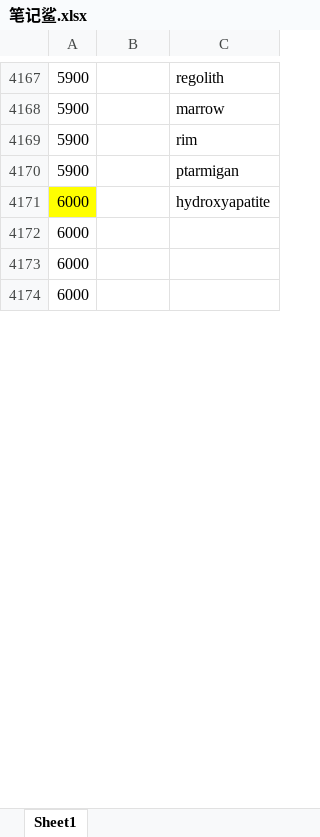
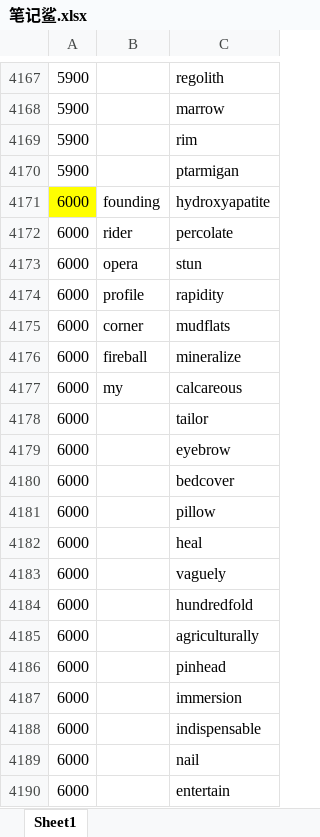
Before and after one commit to ambitiouschild/GitEnglish, an Excel workbook: 笔记鲨.xlsx, sheet Sheet1, drawn as a sheet; only a part is shown, gaps mark what is left out; values as stored, in another font and other column widths than the file's, no borders; removed rows and columns are numbered as before the commit, all else as after; the diff covers the shown part only; the diff names each change by its address in the sheet, - before the commit and + after, or states it on an @@ line.

Commit message:
【笔记鲨】单词分类【6100】

```diff
--- a/笔记鲨.xlsx (sheet Sheet1)
+++ b/笔记鲨.xlsx (sheet Sheet1)
-B4171: (empty)
+B4171: founding
-row 4172: 6000
-row 4173: 6000
-row 4174: 6000
+row 4172: 6000 | rider | percolate
+row 4173: 6000 | opera | stun
+row 4174: 6000 | profile | rapidity
+row 4175: 6000 | corner | mudflats
+row 4176: 6000 | fireball | mineralize
+row 4177: 6000 | my | calcareous
+row 4178: 6000 |  | tailor
+row 4179: 6000 |  | eyebrow
+row 4180: 6000 |  | bedcover
+row 4181: 6000 |  | pillow
+row 4182: 6000 |  | heal
+row 4183: 6000 |  | vaguely
+row 4184: 6000 |  | hundredfold
+row 4185: 6000 |  | agriculturally
+row 4186: 6000 |  | pinhead
+row 4187: 6000 |  | immersion
+row 4188: 6000 |  | indispensable
+row 4189: 6000 |  | nail
+row 4190: 6000 |  | entertain
```
Also changed, not shown: 156 added rows and 8 edited cells elsewhere in this sheet.
